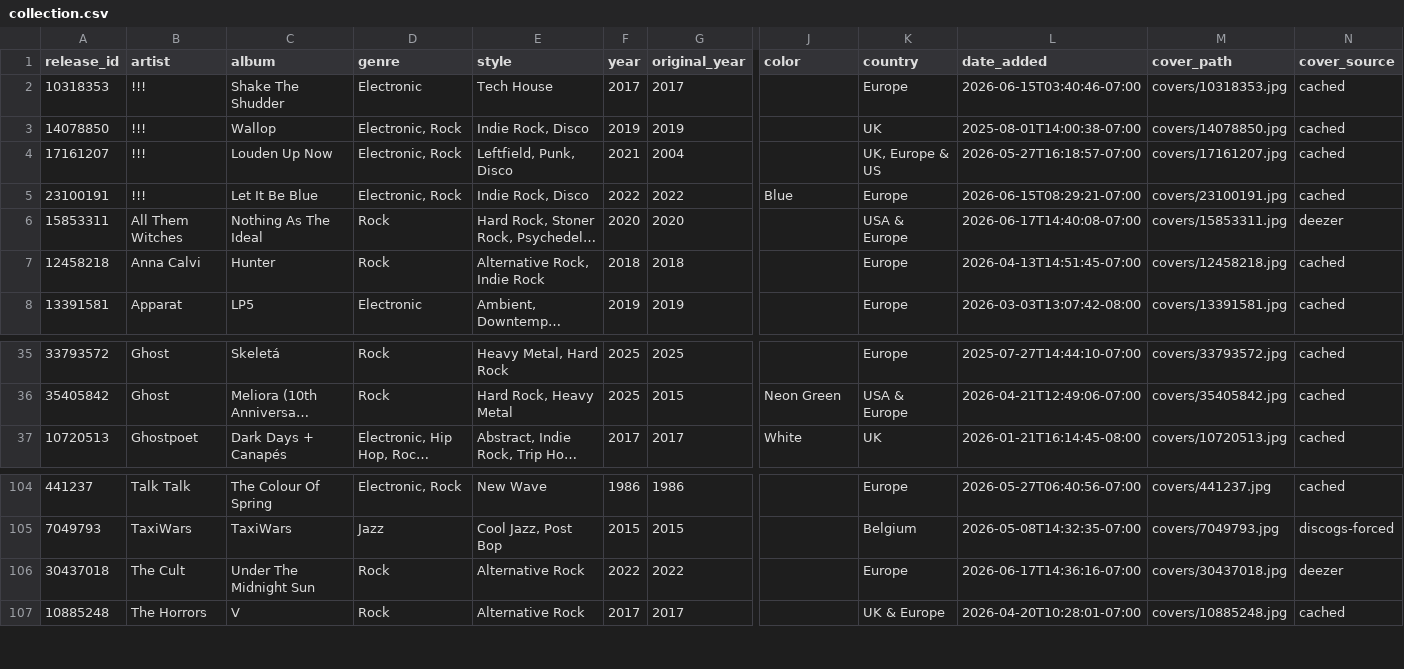
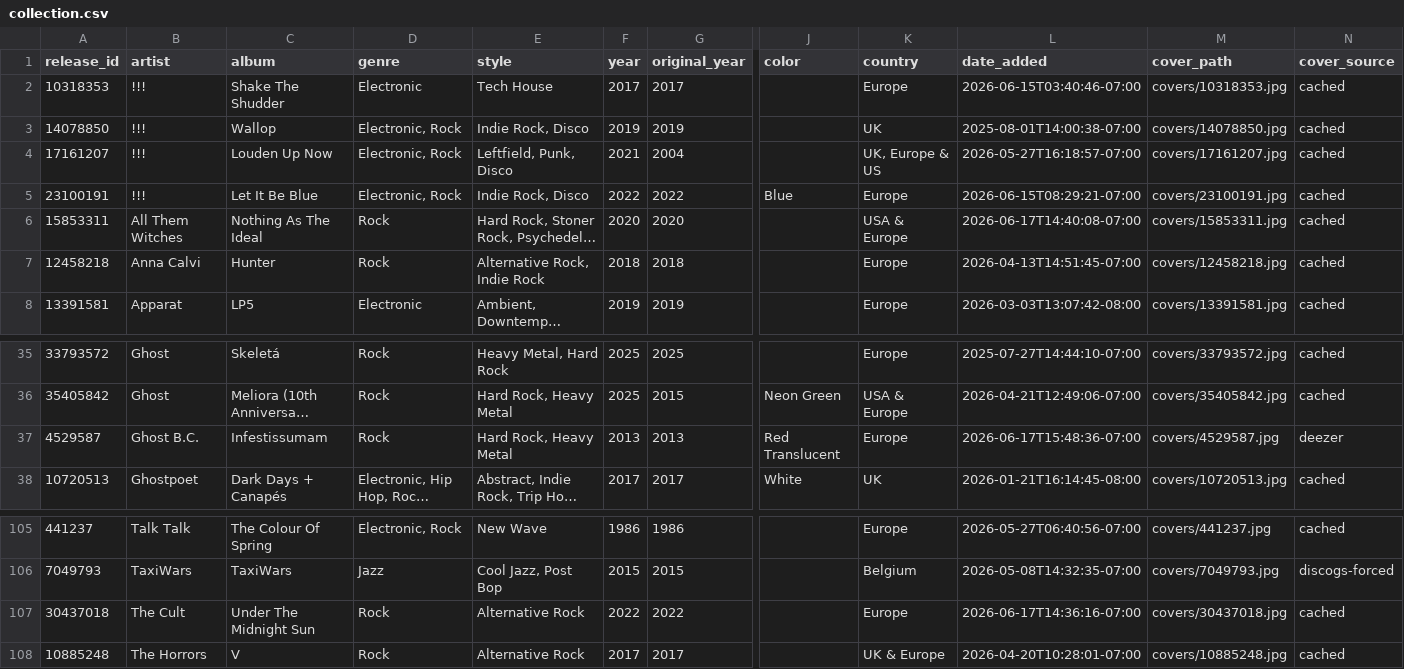
Before and after one commit to optmstic/vinyldb, a CSV file: collection.csv, drawn as a sheet; only a part is shown, gaps mark what is left out; long unchanged cells end in …; addresses are those after the commit; rows hold the shown columns only; the diff names each change by its address in the sheet, - before the commit and + after, or states it on an @@ line.

Commit message:
auto: refresh collection 2026-06-18

```diff
--- a/collection.csv
+++ b/collection.csv
-N6 (cover_source): deezer
+N6 (cover_source): cached
+row 37: 4529587 | Ghost B.C. | Infestissumam | Rock | Hard Rock, Heavy Metal | 2013 | 2013 | Red Translucent | Europe | 2026-06-17T15:48:36-07:00 | covers/4529587.jpg | deezer
-N107 (cover_source): deezer
+N107 (cover_source): cached
```
Also changed, not shown: 7 other files.
